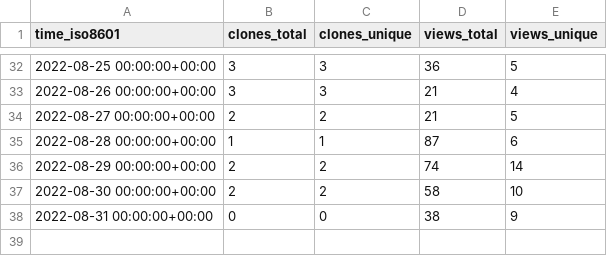
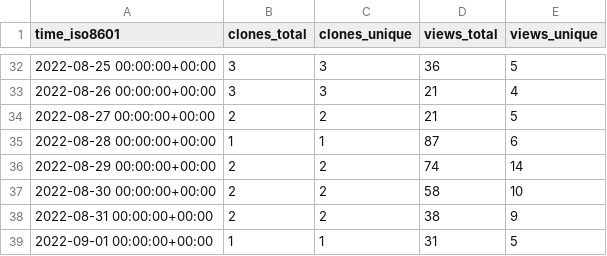
Before and after one commit to JARVIS843/Unity-Tutorial, a CSV file: JARVIS843/Unity-Tutorial/ghrs-data/views_clones_aggregate.csv, drawn as a sheet; only a part is shown, gaps mark what is left out.

```diff
--- a/JARVIS843/Unity-Tutorial/ghrs-data/views_clones_aggregate.csv
+++ b/JARVIS843/Unity-Tutorial/ghrs-data/views_clones_aggregate.csv
@@ -37,2 +37,3 @@ time_iso8601,clones_total,clones_unique,views_total,views_unique
 2022-08-30 00:00:00+00:00,2,2,58,10
-2022-08-31 00:00:00+00:00,0,0,38,9
+2022-08-31 00:00:00+00:00,2,2,38,9
+2022-09-01 00:00:00+00:00,1,1,31,5
```
Also changed, not shown: 1 other file.
